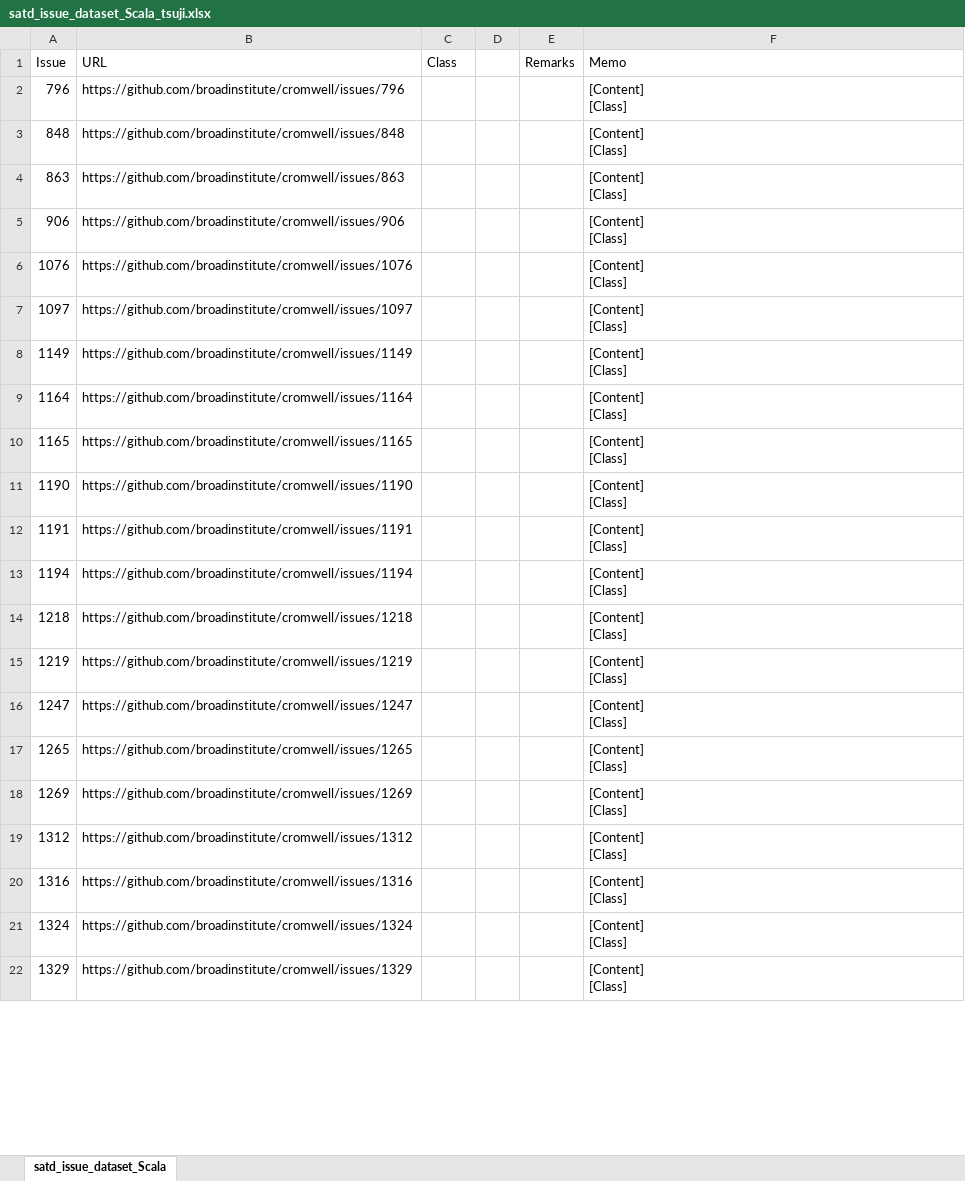
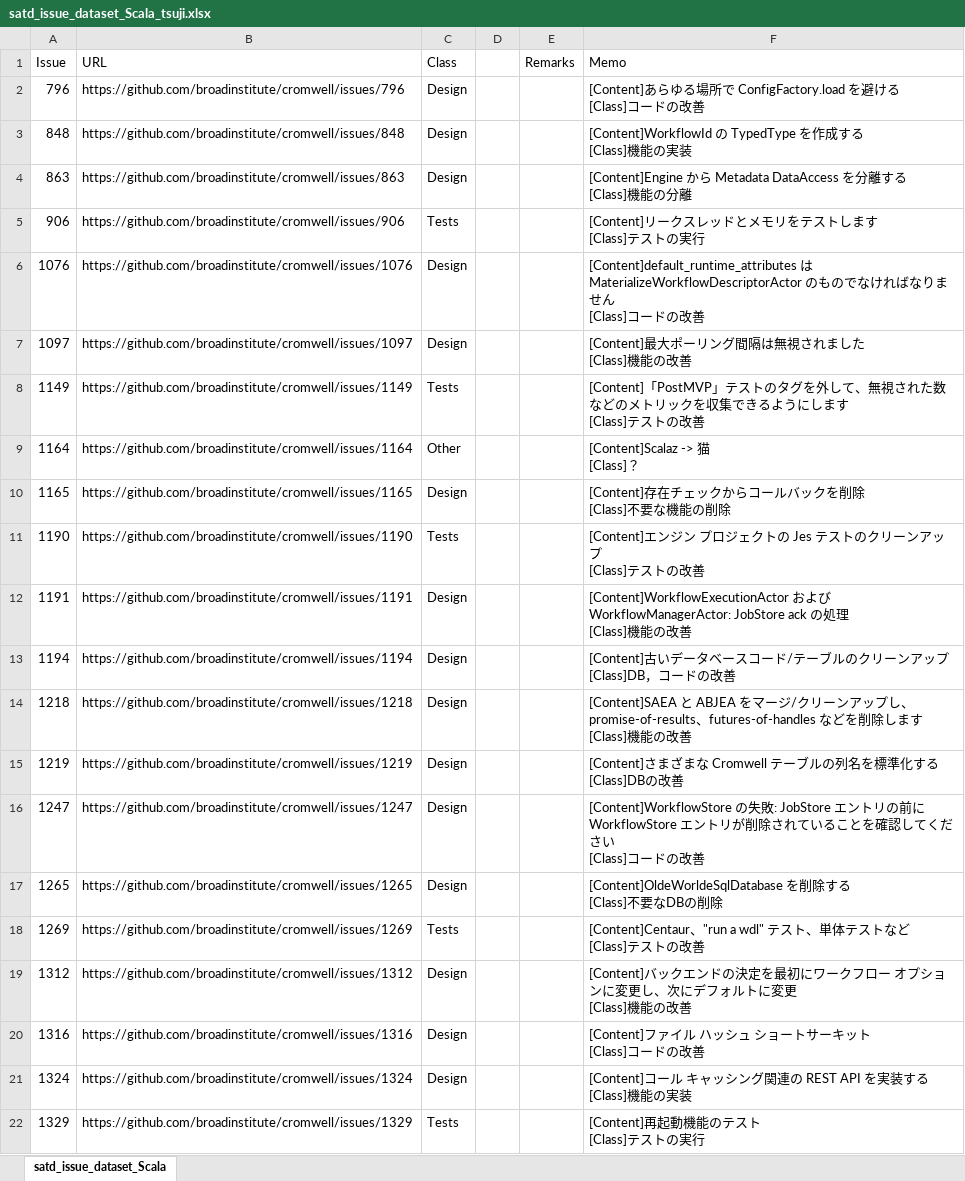
Before and after one commit to 3cywfym/td_dataset, an Excel workbook: satd_issue_dataset_Scala_tsuji.xlsx, sheet satd_issue_dataset_Scala, drawn as a sheet; only a part is shown; values as stored, in another font and other column widths than the file's, no borders; ↵ is a line break in a cell; the diff covers the shown part only; the diff names each change by its address in the sheet, - before the commit and + after, or states it on an @@ line.

Commit message:
Scala 〜50まで目視

```diff
--- a/satd_issue_dataset_Scala_tsuji.xlsx (sheet satd_issue_dataset_Scala)
+++ b/satd_issue_dataset_Scala_tsuji.xlsx (sheet satd_issue_dataset_Scala)
-C2:C4 (Class): (empty)
+C2:C4 (Class): Design
-F2 (Memo): [Content] ↵ [Class]
+F2 (Memo): [Content]あらゆる場所で ConfigFactory.load を避ける ↵ [Class]コードの改善
-F3 (Memo): [Content] ↵ [Class]
+F3 (Memo): [Content]WorkflowId の TypedType を作成する ↵ [Class]機能の実装
-F4 (Memo): [Content] ↵ [Class]
+F4 (Memo): [Content]Engine から Metadata DataAccess を分離する ↵ [Class]機能の分離
-C5 (Class): (empty)
+C5 (Class): Tests
-F5 (Memo): [Content] ↵ [Class]
+F5 (Memo): [Content]リークスレッドとメモリをテストします ↵ [Class]テストの実行
-C6:C7 (Class): (empty)
+C6:C7 (Class): Design
-F6 (Memo): [Content] ↵ [Class]
+F6 (Memo): [Content]default_runtime_attributes は MaterializeWorkflowDescriptorActor のものでなければなりません ↵ [Class]コードの改善
-F7 (Memo): [Content] ↵ [Class]
+F7 (Memo): [Content]最大ポーリング間隔は無視されました ↵ [Class]機能の改善
-C8 (Class): (empty)
+C8 (Class): Tests
-F8 (Memo): [Content] ↵ [Class]
+F8 (Memo): [Content]「PostMVP」テストのタグを外して、無視された数などのメトリックを収集できるようにします ↵ [Class]テストの改善
-C9 (Class): (empty)
+C9 (Class): Other
-F9 (Memo): [Content] ↵ [Class]
+F9 (Memo): [Content]Scalaz -> 猫 ↵ [Class]？
-C10 (Class): (empty)
+C10 (Class): Design
-F10 (Memo): [Content] ↵ [Class]
+F10 (Memo): [Content]存在チェックからコールバックを削除 ↵ [Class]不要な機能の削除
-C11 (Class): (empty)
+C11 (Class): Tests
-F11 (Memo): [Content] ↵ [Class]
+F11 (Memo): [Content]エンジン プロジェクトの Jes テストのクリーンアップ ↵ [Class]テストの改善
-C12:C17 (Class): (empty)
+C12:C17 (Class): Design
-F12 (Memo): [Content] ↵ [Class]
+F12 (Memo): [Content]WorkflowExecutionActor および WorkflowManagerActor: JobStore ack の処理 ↵ [Class]機能の改善
-F13 (Memo): [Content] ↵ [Class]
+F13 (Memo): [Content]古いデータベースコード/テーブルのクリーンアップ ↵ [Class]DB，コードの改善
-F14 (Memo): [Content] ↵ [Class]
+F14 (Memo): [Content]SAEA と ABJEA をマージ/クリーンアップし、promise-of-results、futures-of-handles などを削除します ↵ [Class]機能の改善
-F15 (Memo): [Content] ↵ [Class]
+F15 (Memo): [Content]さまざまな Cromwell テーブルの列名を標準化する ↵ [Class]DBの改善
-F16 (Memo): [Content] ↵ [Class]
+F16 (Memo): [Content]WorkflowStore の失敗: JobStore エントリの前に WorkflowStore エントリが削除されていることを確認してください ↵ [Class]コードの改善
-F17 (Memo): [Content] ↵ [Class]
+F17 (Memo): [Content]OldeWorldeSqlDatabase を削除する ↵ [Class]不要なDBの削除
-C18 (Class): (empty)
+C18 (Class): Tests
-F18 (Memo): [Content] ↵ [Class]
+F18 (Memo): [Content]Centaur、"run a wdl" テスト、単体テストなど ↵ [Class]テストの改善
-C19:C21 (Class): (empty)
+C19:C21 (Class): Design
-F19 (Memo): [Content] ↵ [Class]
+F19 (Memo): [Content]バックエンドの決定を最初にワークフロー オプションに変更し、次にデフォルトに変更 ↵ [Class]機能の改善
-F20 (Memo): [Content] ↵ [Class]
+F20 (Memo): [Content]ファイル ハッシュ ショートサーキット ↵ [Class]コードの改善
-F21 (Memo): [Content] ↵ [Class]
+F21 (Memo): [Content]コール キャッシング関連の REST API を実装する ↵ [Class]機能の実装
-C22 (Class): (empty)
+C22 (Class): Tests
-F22 (Memo): [Content] ↵ [Class]
+F22 (Memo): [Content]再起動機能のテスト ↵ [Class]テストの実行
```
Also changed, not shown: 56 edited cells elsewhere in this sheet, 1 other file.
